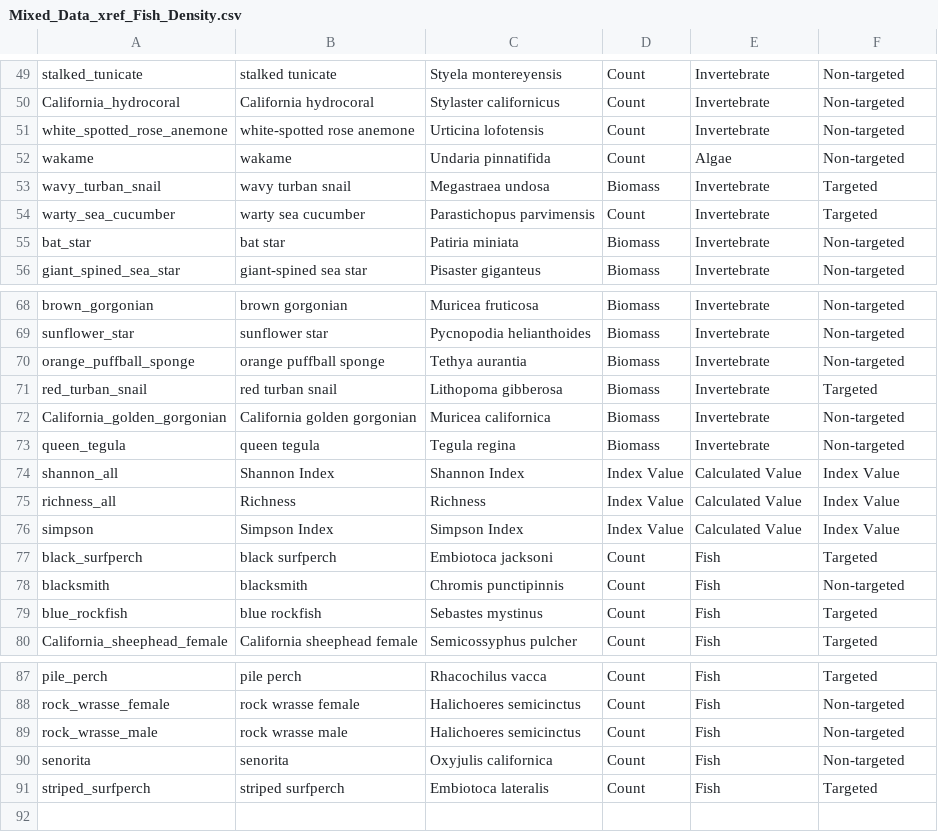
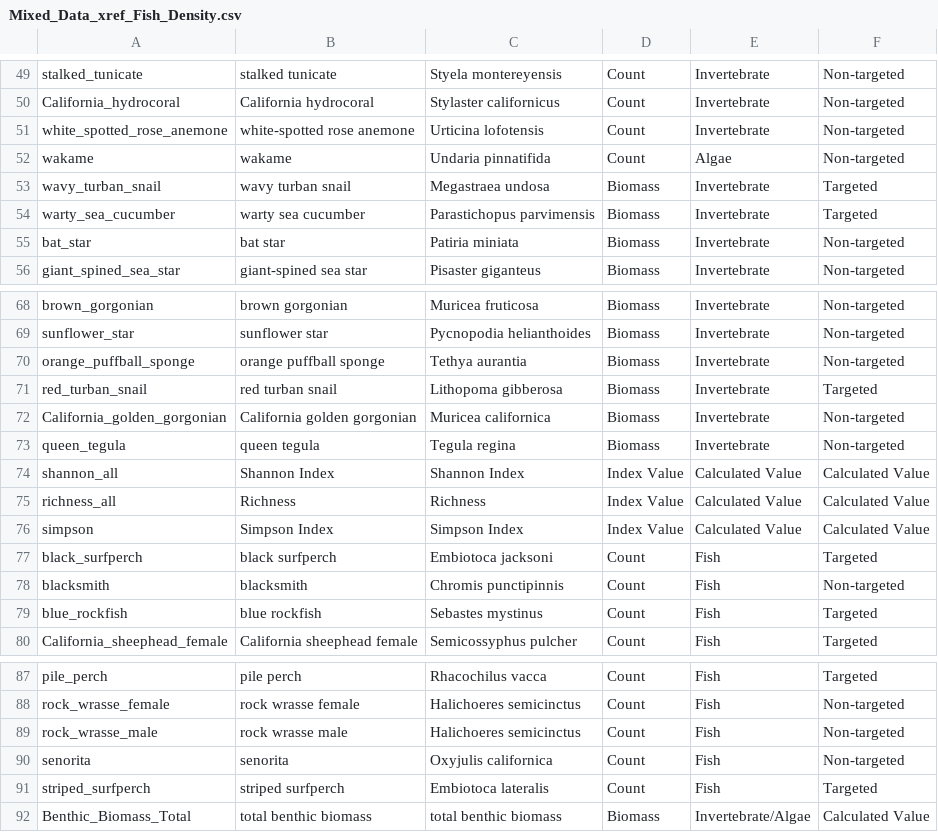
Before and after one commit to cullen-molitor/KFM_Shiny_App, a CSV file: App/Meta_Data/Mixed_Data_xref_Fish_Density.csv, drawn as a sheet; only a part is shown, gaps mark what is left out.

```diff
--- a/App/Meta_Data/Mixed_Data_xref_Fish_Density.csv
+++ b/App/Meta_Data/Mixed_Data_xref_Fish_Density.csv
@@ -53,3 +53,3 @@ wakame,wakame,Undaria pinnatifida,Count,Algae,Non-targeted
 wavy_turban_snail,wavy turban snail,Megastraea undosa,Biomass,Invertebrate,Targeted
-warty_sea_cucumber,warty sea cucumber,Parastichopus parvimensis,Count,Invertebrate,Targeted
+warty_sea_cucumber,warty sea cucumber,Parastichopus parvimensis,Biomass,Invertebrate,Targeted
 bat_star,bat star,Patiria miniata,Biomass,Invertebrate,Non-targeted
@@ -73,5 +73,5 @@ California_golden_gorgonian,California golden gorgonian,Muricea californica,Biom
 queen_tegula,queen tegula,Tegula regina,Biomass,Invertebrate,Non-targeted
-shannon_all,Shannon Index,Shannon Index,Index Value,Calculated Value,Index Value
-richness_all,Richness,Richness,Index Value,Calculated Value,Index Value
-simpson,Simpson Index,Simpson Index,Index Value,Calculated Value,Index Value
+shannon_all,Shannon Index,Shannon Index,Index Value,Calculated Value,Calculated Value
+richness_all,Richness,Richness,Index Value,Calculated Value,Calculated Value
+simpson,Simpson Index,Simpson Index,Index Value,Calculated Value,Calculated Value
 black_surfperch,black surfperch,Embiotoca jacksoni,Count,Fish,Targeted
@@ -91 +91,2 @@ senorita,senorita,Oxyjulis californica,Count,Fish,Non-targeted
 striped_surfperch,striped surfperch,Embiotoca lateralis,Count,Fish,Targeted
+Benthic_Biomass_Total,total benthic biomass,total benthic biomass,Biomass,Invertebrate/Algae,Calculated Value
```
Also changed, not shown: App/Meta_Data/Mixed_Data_xref_Fish_Biomass.csv, App/Tidy_Data/Species_Importance_2005.csv, 15 other files.
